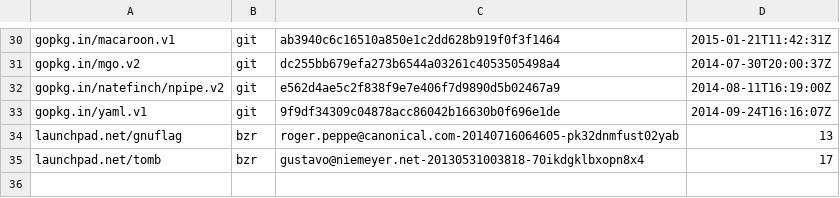
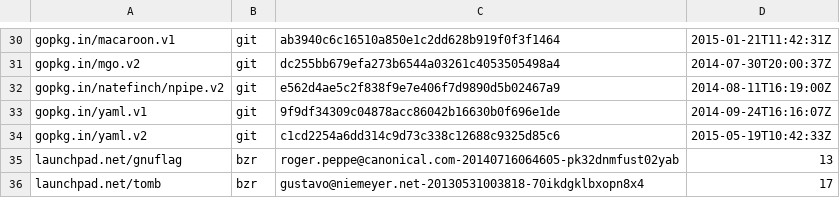
Before and after one commit to canonical/jimm, a TSV file: dependencies.tsv, drawn as a sheet; only a part is shown, gaps mark what is left out.

```diff
--- a/dependencies.tsv
+++ b/dependencies.tsv
@@ -33,2 +33,3 @@ gopkg.in/natefinch/npipe.v2	git	e562d4ae5c2f838f9e7e406f7d9890d5b02467a9	2014-08
 gopkg.in/yaml.v1	git	9f9df34309c04878acc86042b16630b0f696e1de	2014-09-24T16:16:07Z
+gopkg.in/yaml.v2	git	c1cd2254a6dd314c9d73c338c12688c9325d85c6	2015-05-19T10:42:33Z
 launchpad.net/gnuflag	bzr	roger.peppe@canonical.com-20140716064605-pk32dnmfust02yab	13
```
Also changed, not shown: 4 other files.
